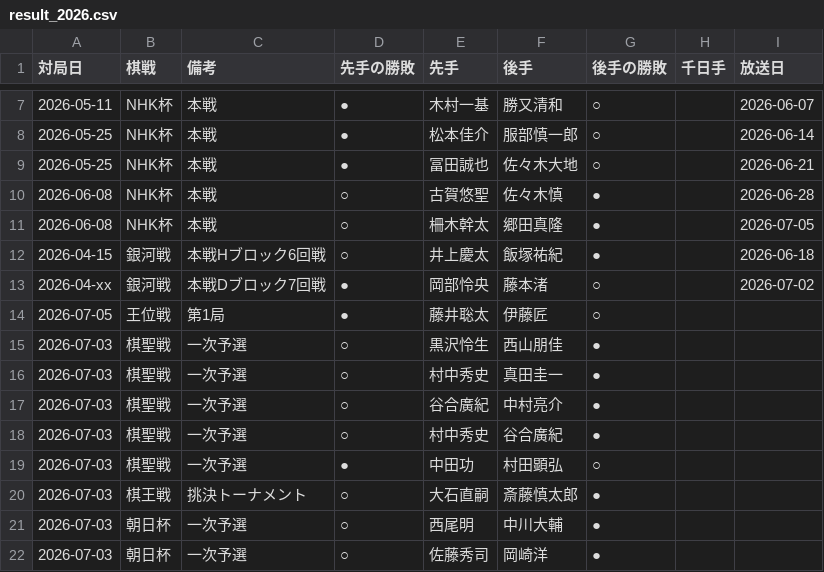
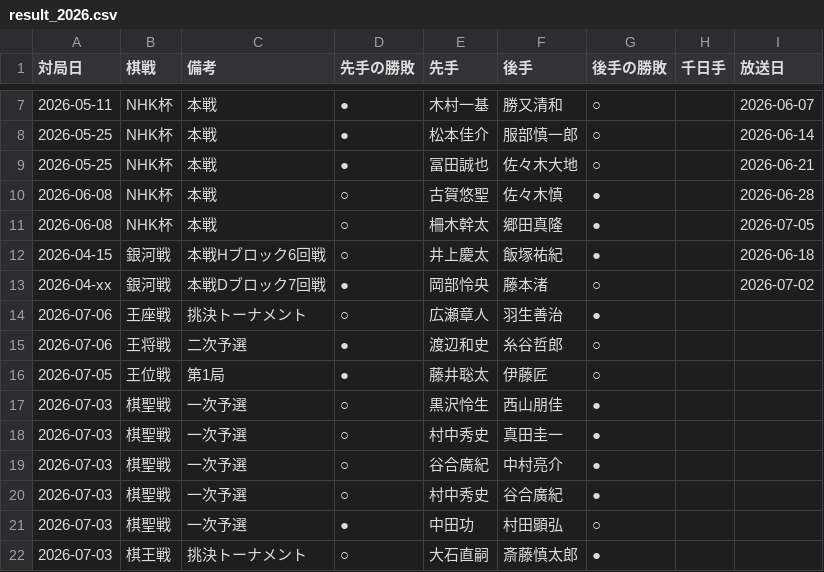
Before and after one commit to ulti-shogi/mate-shogi, a CSV file: result_2026.csv, drawn as a sheet; only a part is shown, gaps mark what is left out; the shorter side is filled out with more unchanged rows.

Commit message:
Add files via upload

```diff
--- a/result_2026.csv
+++ b/result_2026.csv
@@ -13,2 +13,4 @@
 2026-04-xx,銀河戦,本戦Dブロック7回戦,●,岡部怜央,藤本渚,○,,2026-07-02
+2026-07-06,王座戦,挑決トーナメント,○,広瀬章人,羽生善治,●,,
+2026-07-06,王将戦,二次予選,●,渡辺和史,糸谷哲郎,○,,
 2026-07-05,王位戦,第1局,●,藤井聡太,伊藤匠,○,,
```
